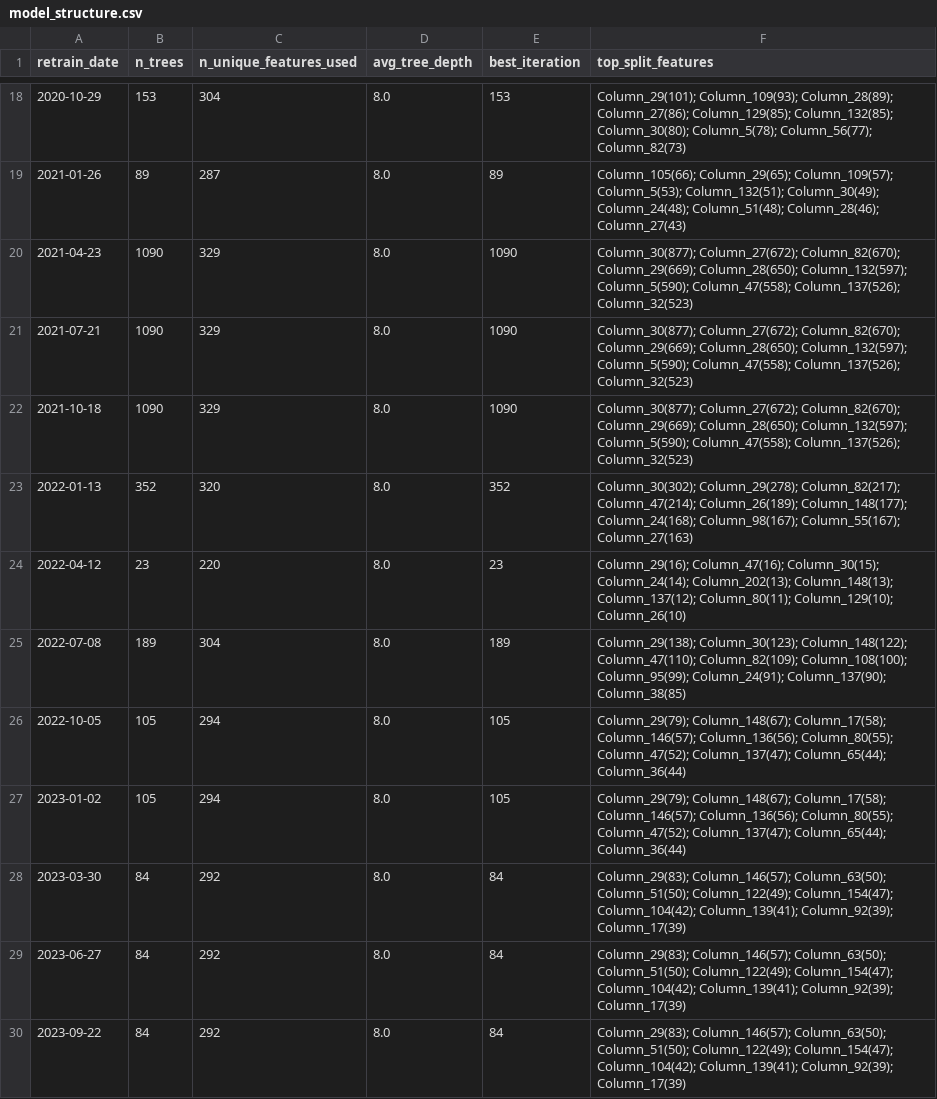
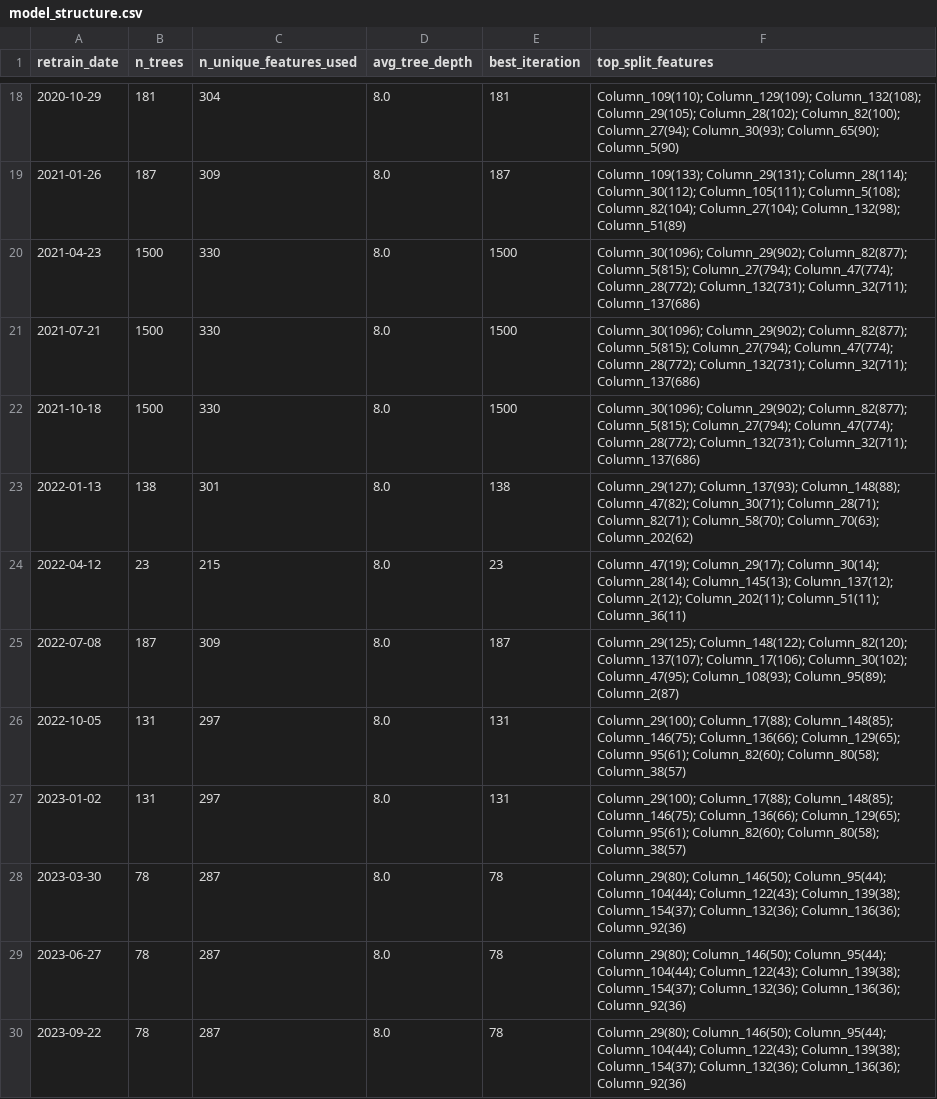
Before and after one commit to dnflsfud/ai-signal-portfolio, a CSV file: outputs/csv/model_structure.csv, drawn as a sheet; only a part is shown, gaps mark what is left out; the diff covers the shown part only.

```diff
--- a/outputs/csv/model_structure.csv
+++ b/outputs/csv/model_structure.csv
@@ -18,13 +18,13 @@ retrain_date,n_trees,n_unique_features_used,avg_tree_depth,best_iteration,top_sp
-2020-10-29,153,304,8.0,153,Column_29(101); Column_109(93); Column_28(89); Column_27(86); Column_129(85); Column_132(85); Column_30(80); Column_5(78); Column_56(77); Column_82(73)
-2021-01-26,89,287,8.0,89,Column_105(66); Column_29(65); Column_109(57); Column_5(53); Column_132(51); Column_30(49); Column_24(48); Column_51(48); Column_28(46); Column_27(43)
-2021-04-23,1090,329,8.0,1090,Column_30(877); Column_27(672); Column_82(670); Column_29(669); Column_28(650); Column_132(597); Column_5(590); Column_47(558); Column_137(526); Column_32(523)
-2021-07-21,1090,329,8.0,1090,Column_30(877); Column_27(672); Column_82(670); Column_29(669); Column_28(650); Column_132(597); Column_5(590); Column_47(558); Column_137(526); Column_32(523)
-2021-10-18,1090,329,8.0,1090,Column_30(877); Column_27(672); Column_82(670); Column_29(669); Column_28(650); Column_132(597); Column_5(590); Column_47(558); Column_137(526); Column_32(523)
-2022-01-13,352,320,8.0,352,Column_30(302); Column_29(278); Column_82(217); Column_47(214); Column_26(189); Column_148(177); Column_24(168); Column_98(167); Column_55(167); Column_27(163)
-2022-04-12,23,220,8.0,23,Column_29(16); Column_47(16); Column_30(15); Column_24(14); Column_202(13); Column_148(13); Column_137(12); Column_80(11); Column_129(10); Column_26(10)
-2022-07-08,189,304,8.0,189,Column_29(138); Column_30(123); Column_148(122); Column_47(110); Column_82(109); Column_108(100); Column_95(99); Column_24(91); Column_137(90); Column_38(85)
-2022-10-05,105,294,8.0,105,Column_29(79); Column_148(67); Column_17(58); Column_146(57); Column_136(56); Column_80(55); Column_47(52); Column_137(47); Column_65(44); Column_36(44)
-2023-01-02,105,294,8.0,105,Column_29(79); Column_148(67); Column_17(58); Column_146(57); Column_136(56); Column_80(55); Column_47(52); Column_137(47); Column_65(44); Column_36(44)
-2023-03-30,84,292,8.0,84,Column_29(83); Column_146(57); Column_63(50); Column_51(50); Column_122(49); Column_154(47); Column_104(42); Column_139(41); Column_92(39); Column_17(39)
-2023-06-27,84,292,8.0,84,Column_29(83); Column_146(57); Column_63(50); Column_51(50); Column_122(49); Column_154(47); Column_104(42); Column_139(41); Column_92(39); Column_17(39)
-2023-09-22,84,292,8.0,84,Column_29(83); Column_146(57); Column_63(50); Column_51(50); Column_122(49); Column_154(47); Column_104(42); Column_139(41); Column_92(39); Column_17(39)
+2020-10-29,181,304,8.0,181,Column_109(110); Column_129(109); Column_132(108); Column_29(105); Column_28(102); Column_82(100); Column_27(94); Column_30(93); Column_65(90); Column_5(90)
+2021-01-26,187,309,8.0,187,Column_109(133); Column_29(131); Column_28(114); Column_30(112); Column_105(111); Column_5(108); Column_82(104); Column_27(104); Column_132(98); Column_51(89)
+2021-04-23,1500,330,8.0,1500,Column_30(1096); Column_29(902); Column_82(877); Column_5(815); Column_27(794); Column_47(774); Column_28(772); Column_132(731); Column_32(711); Column_137(686)
+2021-07-21,1500,330,8.0,1500,Column_30(1096); Column_29(902); Column_82(877); Column_5(815); Column_27(794); Column_47(774); Column_28(772); Column_132(731); Column_32(711); Column_137(686)
+2021-10-18,1500,330,8.0,1500,Column_30(1096); Column_29(902); Column_82(877); Column_5(815); Column_27(794); Column_47(774); Column_28(772); Column_132(731); Column_32(711); Column_137(686)
+2022-01-13,138,301,8.0,138,Column_29(127); Column_137(93); Column_148(88); Column_47(82); Column_30(71); Column_28(71); Column_82(71); Column_58(70); Column_70(63); Column_202(62)
+2022-04-12,23,215,8.0,23,Column_47(19); Column_29(17); Column_30(14); Column_28(14); Column_145(13); Column_137(12); Column_2(12); Column_202(11); Column_51(11); Column_36(11)
+2022-07-08,187,309,8.0,187,Column_29(125); Column_148(122); Column_82(120); Column_137(107); Column_17(106); Column_30(102); Column_47(95); Column_108(93); Column_95(89); Column_2(87)
+2022-10-05,131,297,8.0,131,Column_29(100); Column_17(88); Column_148(85); Column_146(75); Column_136(66); Column_129(65); Column_95(61); Column_82(60); Column_80(58); Column_38(57)
+2023-01-02,131,297,8.0,131,Column_29(100); Column_17(88); Column_148(85); Column_146(75); Column_136(66); Column_129(65); Column_95(61); Column_82(60); Column_80(58); Column_38(57)
+2023-03-30,78,287,8.0,78,Column_29(80); Column_146(50); Column_95(44); Column_104(44); Column_122(43); Column_139(38); Column_154(37); Column_132(36); Column_136(36); Column_92(36)
+2023-06-27,78,287,8.0,78,Column_29(80); Column_146(50); Column_95(44); Column_104(44); Column_122(43); Column_139(38); Column_154(37); Column_132(36); Column_136(36); Column_92(36)
+2023-09-22,78,287,8.0,78,Column_29(80); Column_146(50); Column_95(44); Column_104(44); Column_122(43); Column_139(38); Column_154(37); Column_132(36); Column_136(36); Column_92(36)
```
Also changed, not shown: 101 edited cells elsewhere in this file, outputs/csv/daily_performance.csv, outputs/csv/feature_importance.csv, 8 other files.
